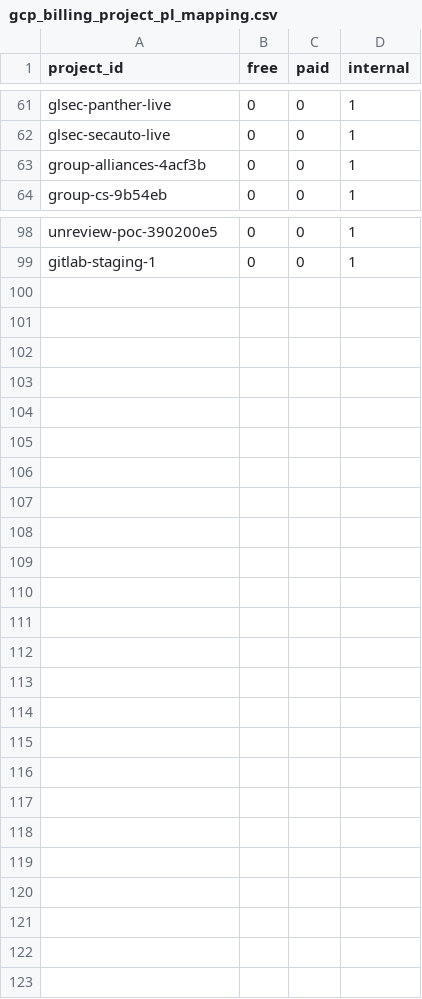
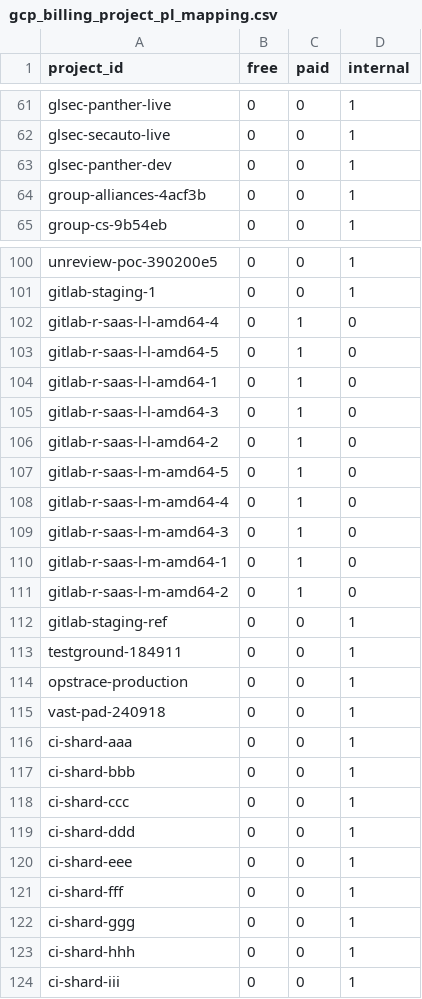
Before and after one commit to tnmy44/gitlab-analytics, a CSV file: transform/snowflake-dbt/data/gcp_billing_project_pl_mapping.csv, drawn as a sheet; only a part is shown, gaps mark what is left out; the diff covers the shown part only.

Commit message:
add project pl mappings

```diff
--- a/transform/snowflake-dbt/data/gcp_billing_project_pl_mapping.csv
+++ b/transform/snowflake-dbt/data/gcp_billing_project_pl_mapping.csv
@@ -62,2 +62,3 @@ glsec-panther-live,0,0,1
 glsec-secauto-live,0,0,1
+glsec-panther-dev,0,0,1
 group-alliances-4acf3b,0,0,1
@@ -99 +101,24 @@ unreview-poc-390200e5,0,0,1
 gitlab-staging-1,0,0,1
+gitlab-r-saas-l-l-amd64-4,0,1,0
+gitlab-r-saas-l-l-amd64-5,0,1,0
+gitlab-r-saas-l-l-amd64-1,0,1,0
+gitlab-r-saas-l-l-amd64-3,0,1,0
+gitlab-r-saas-l-l-amd64-2,0,1,0
+gitlab-r-saas-l-m-amd64-5,0,1,0
+gitlab-r-saas-l-m-amd64-4,0,1,0
+gitlab-r-saas-l-m-amd64-3,0,1,0
+gitlab-r-saas-l-m-amd64-1,0,1,0
+gitlab-r-saas-l-m-amd64-2,0,1,0
+gitlab-staging-ref,0,0,1
+testground-184911,0,0,1
+opstrace-production,0,0,1
+vast-pad-240918,0,0,1
+ci-shard-aaa,0,0,1
+ci-shard-bbb,0,0,1
+ci-shard-ccc,0,0,1
+ci-shard-ddd,0,0,1
+ci-shard-eee,0,0,1
+ci-shard-fff,0,0,1
+ci-shard-ggg,0,0,1
+ci-shard-hhh,0,0,1
+ci-shard-iii,0,0,1
```
Also changed, not shown: 1 added row elsewhere in this file.
